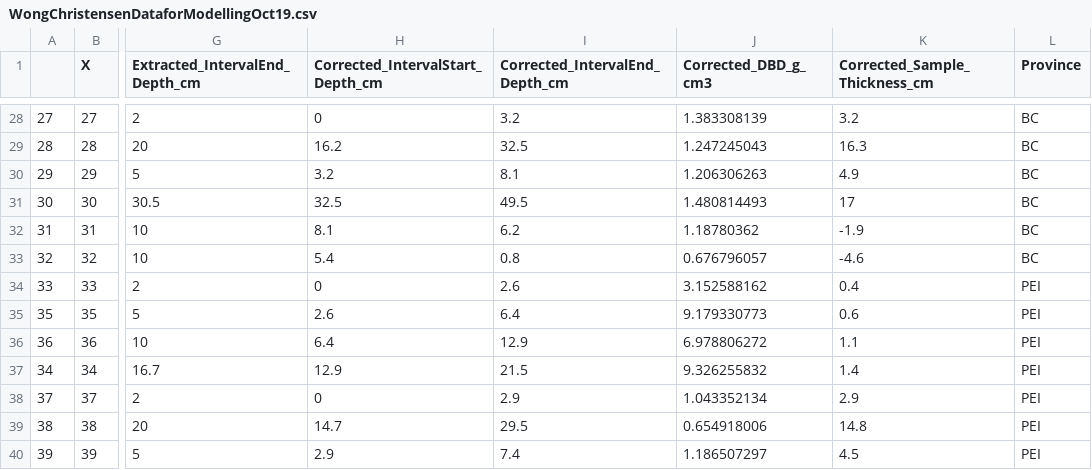
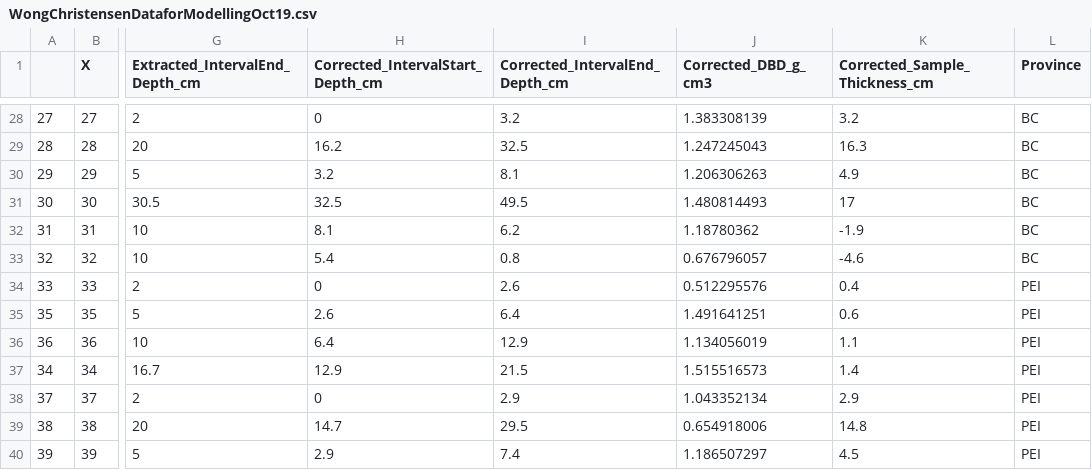
Before and after one commit to mioconnor78/BlueCarbon, a CSV file: data/WongChristensenDataforModellingOct19.csv, drawn as a sheet; only a part is shown, gaps mark what is left out; the diff names each change by its address in the sheet, - before the commit and + after, or states it on an @@ line.

```diff
--- a/data/WongChristensenDataforModellingOct19.csv
+++ b/data/WongChristensenDataforModellingOct19.csv
-J34 (Corrected_DBD_g_cm3): 3.152588162
+J34 (Corrected_DBD_g_cm3): 0.512295576
-J35 (Corrected_DBD_g_cm3): 9.179330773
+J35 (Corrected_DBD_g_cm3): 1.491641251
-J36 (Corrected_DBD_g_cm3): 6.978806272
+J36 (Corrected_DBD_g_cm3): 1.134056019
-J37 (Corrected_DBD_g_cm3): 9.326255832
+J37 (Corrected_DBD_g_cm3): 1.515516573
```
Also changed, not shown: data/BCdataforanalysis.csv, data/predicted.csv, 9 other files.
